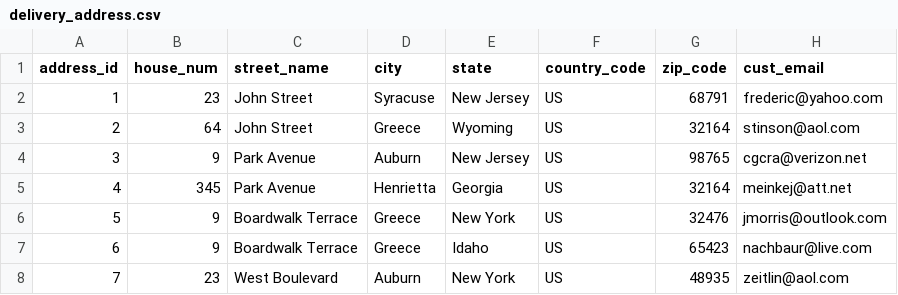
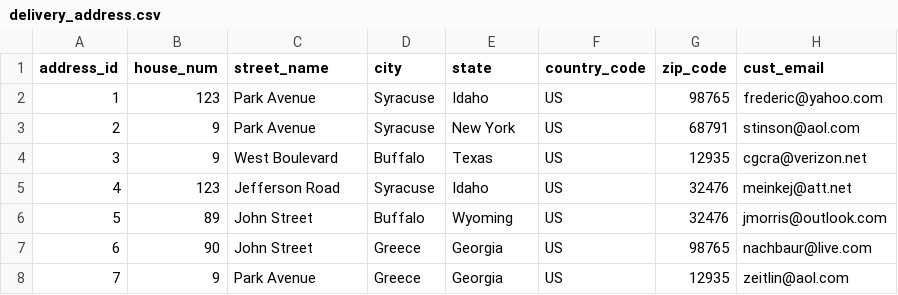
Before and after one commit to dxc2961/cs320_data_management_project, a CSV file: data/delivery_address.csv, drawn as a sheet; only a part is shown; the diff covers the shown part only.

```diff
--- a/data/delivery_address.csv
+++ b/data/delivery_address.csv
@@ -1,8 +1,8 @@
 address_id,house_num,street_name,city,state,country_code,zip_code,cust_email
-1,23,John Street,Syracuse,New Jersey,US,68791,frederic@yahoo.com
-2,64,John Street,Greece,Wyoming,US,32164,stinson@aol.com
-3,9,Park Avenue,Auburn,New Jersey,US,98765,cgcra@verizon.net
-4,345,Park Avenue,Henrietta,Georgia,US,32164,meinkej@att.net
-5,9,Boardwalk Terrace,Greece,New York,US,32476,jmorris@outlook.com
-6,9,Boardwalk Terrace,Greece,Idaho,US,65423,nachbaur@live.com
-7,23,West Boulevard,Auburn,New York,US,48935,zeitlin@aol.com
+1,123,Park Avenue,Syracuse,Idaho,US,98765,frederic@yahoo.com
+2,9,Park Avenue,Syracuse,New York,US,68791,stinson@aol.com
+3,9,West Boulevard,Buffalo,Texas,US,12935,cgcra@verizon.net
+4,123,Jefferson Road,Syracuse,Idaho,US,32476,meinkej@att.net
+5,89,John Street,Buffalo,Wyoming,US,32476,jmorris@outlook.com
+6,90,John Street,Greece,Georgia,US,98765,nachbaur@live.com
+7,9,Park Avenue,Greece,Georgia,US,12935,zeitlin@aol.com
```
Also changed, not shown: 58 edited cells elsewhere in this file, data/creditcard.csv, data/customer.csv, 12 other files.
